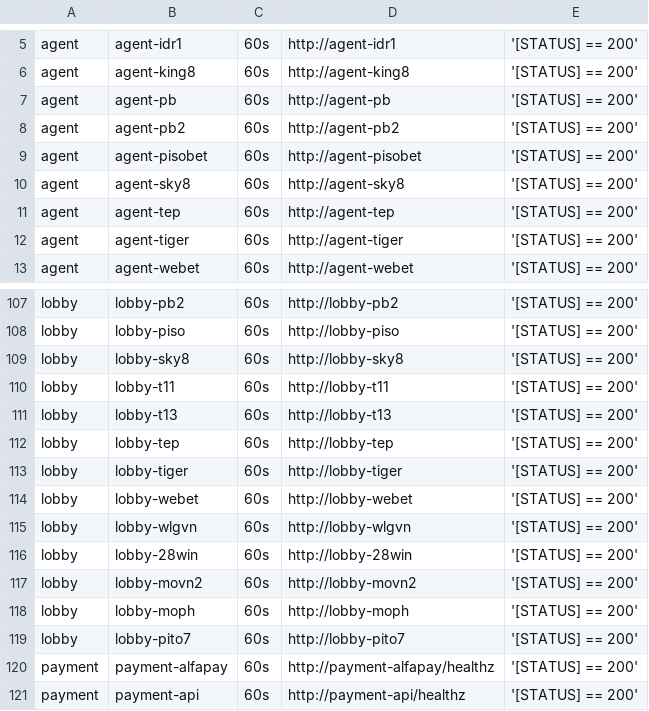
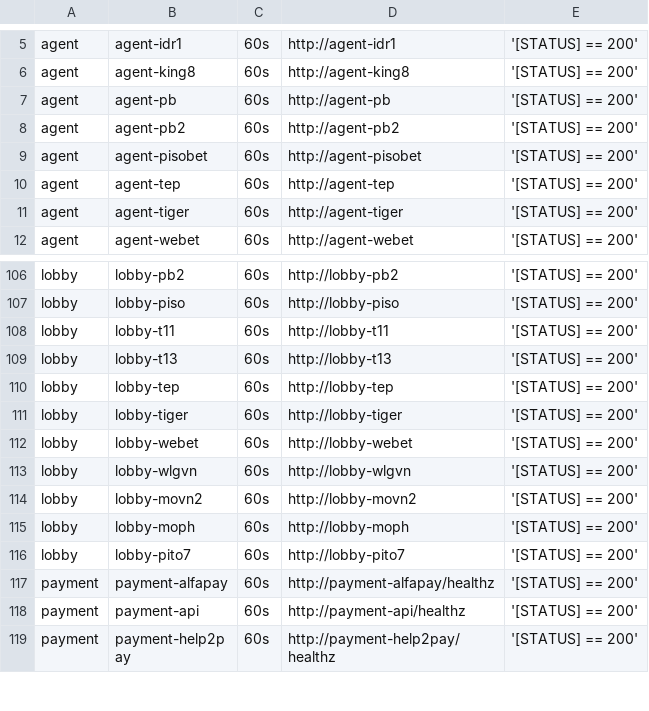
Before and after one commit to starixvn/tgs_rayprosoft_tgs.healthchecks.gatus, a CSV file: services/services-prod.csv, drawn as a sheet; only a part is shown, gaps mark what is left out; the shorter side is filled out with more unchanged rows; the diff names each change by its address in the sheet, - before the commit and + after, or states it on an @@ line.

Commit message:
remove lobby-sky8 and 28win

```diff
--- a/services/services-prod.csv
+++ b/services/services-prod.csv
-row 10: agent | agent-sky8 | 60s | http://agent-sky8 | '[STATUS] == 200'
-row 109: lobby | lobby-sky8 | 60s | http://lobby-sky8 | '[STATUS] == 200'
-row 116: lobby | lobby-28win | 60s | http://lobby-28win | '[STATUS] == 200'
```
